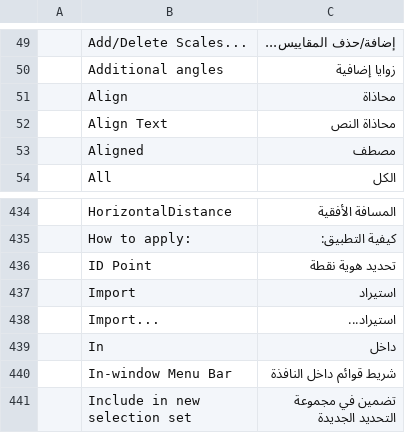
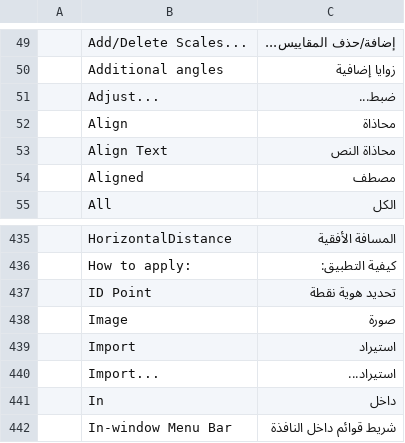
Before and after one commit to AICodeForgedev/cadaddy, a TSV file: crates/ui-egui/src/i18n/ar.tsv, drawn as a sheet; only a part is shown, gaps mark what is left out; the shorter side is filled out with more unchanged rows; the diff names each change by its address in the sheet, - before the commit and + after, or states it on an @@ line.

```diff
--- a/crates/ui-egui/src/i18n/ar.tsv
+++ b/crates/ui-egui/src/i18n/ar.tsv
+row 51:  | Adjust... | ضبط...
+row 438:  | Image | صورة
```
Also changed, not shown: crates/ui-egui/src/i18n/es.tsv, crates/ui-egui/src/i18n/it.tsv, 31 other files.
